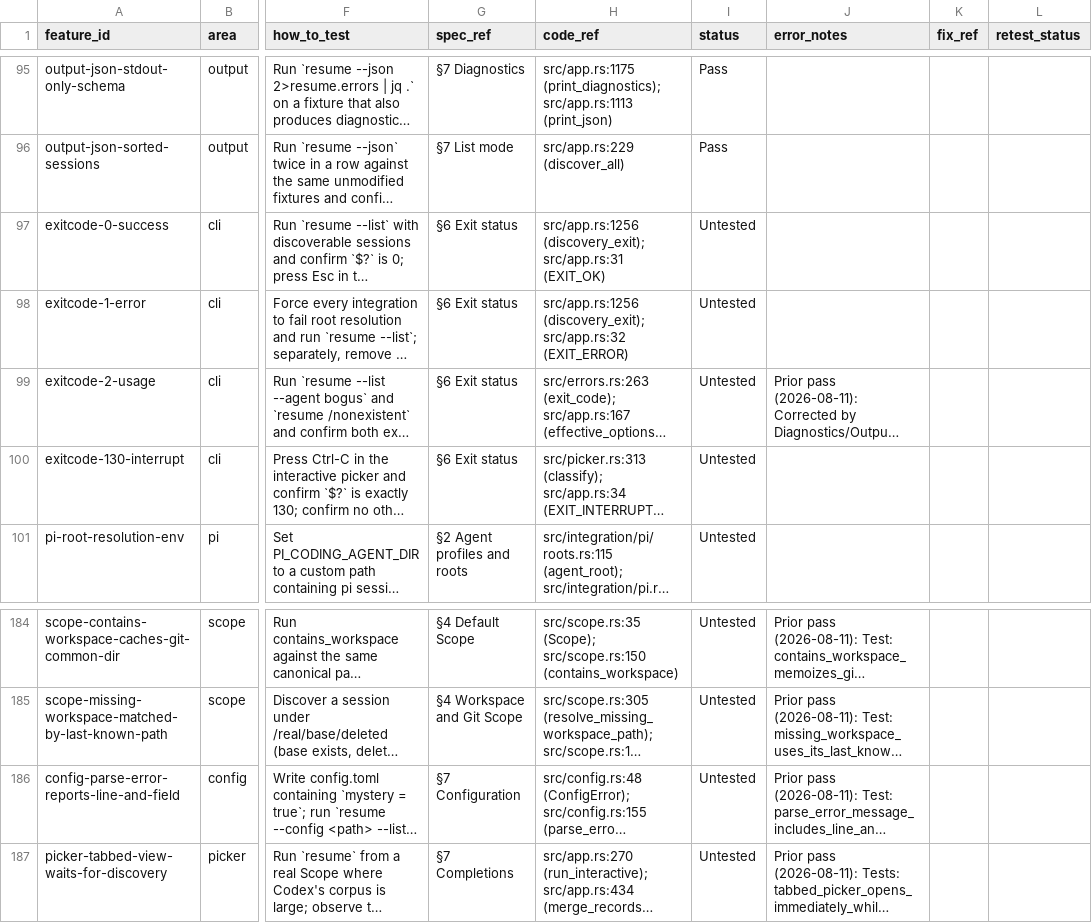
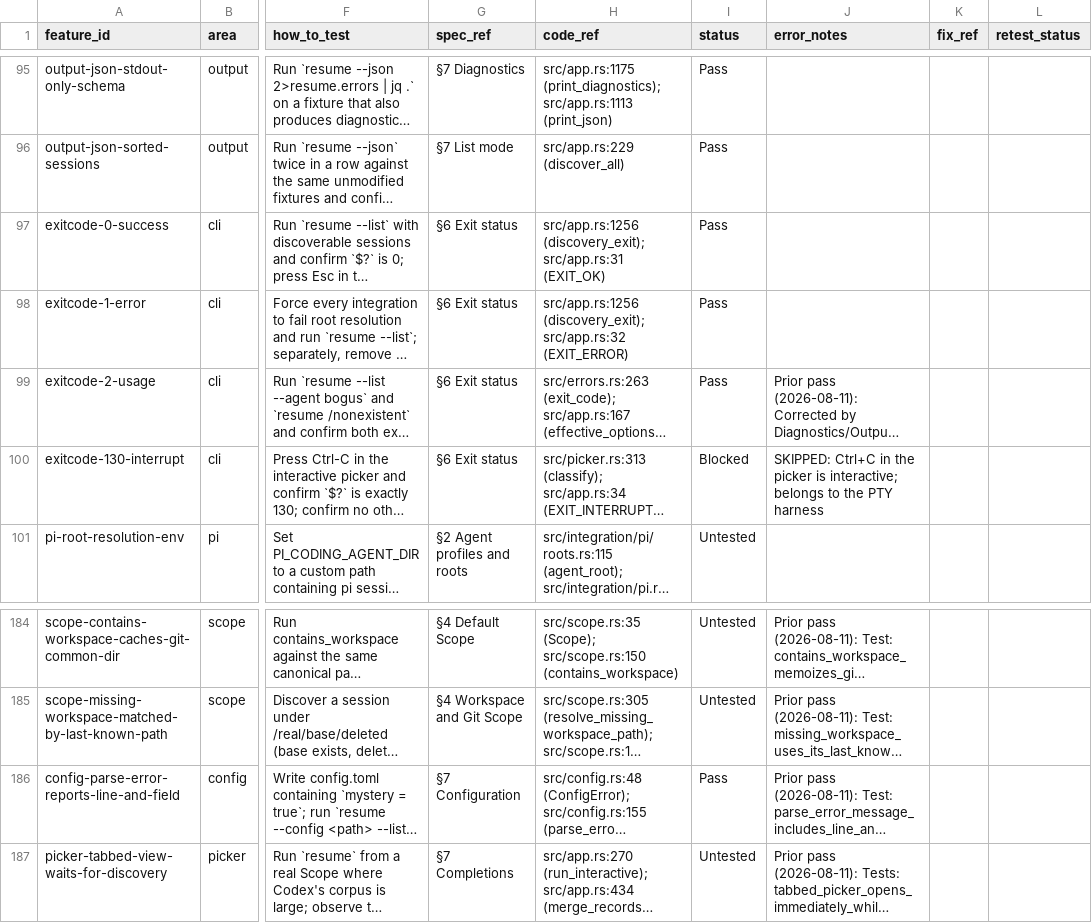
Before and after one commit to luw2007/resume, a CSV file: docs/qa/feature-inventory.csv, drawn as a sheet; only a part is shown, gaps mark what is left out; long unchanged cells end in …; the diff covers the shown part only; the diff names each change by its address in the sheet, - before the commit and + after, or states it on an @@ line.

Commit message:
Check the CLI surface and configuration precedence against the real binary
Adds 47 checks covering scope flags, --since parsing and cutoffs, help/man
layers, completions under an empty environment, the error catalog's parser
hints, exit codes, and the explicit/XDG/home config precedence chain.

Surfaces one new defect: `resume config example` prints an `agents` list of
four, so a user who adopts the example silently loses opencode discovery.

```diff
--- a/docs/qa/feature-inventory.csv
+++ b/docs/qa/feature-inventory.csv
-I97:I99 (status): Untested
+I97:I99 (status): Pass
-I100 (status): Untested
+I100 (status): Blocked
-J100 (error_notes): (empty)
+J100 (error_notes): SKIPPED: Ctrl+C in the picker is interactive; belongs to the PTY harness
-I186 (status): Untested
+I186 (status): Pass
```
Also changed, not shown: 51 edited cells elsewhere in this file, 1 other file.
